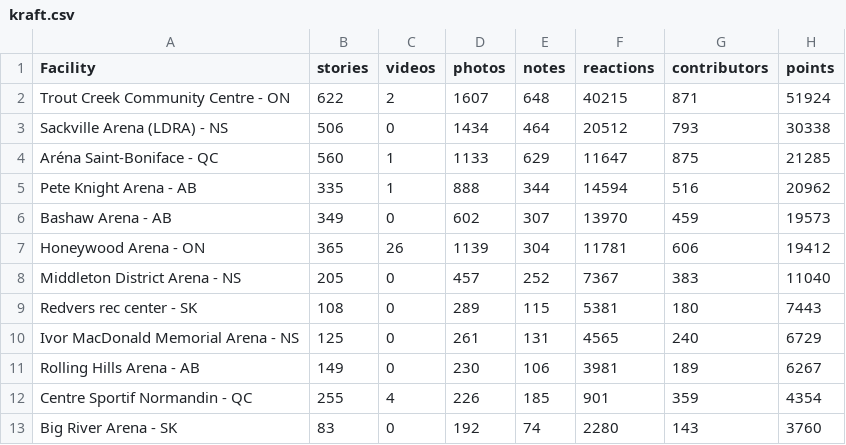
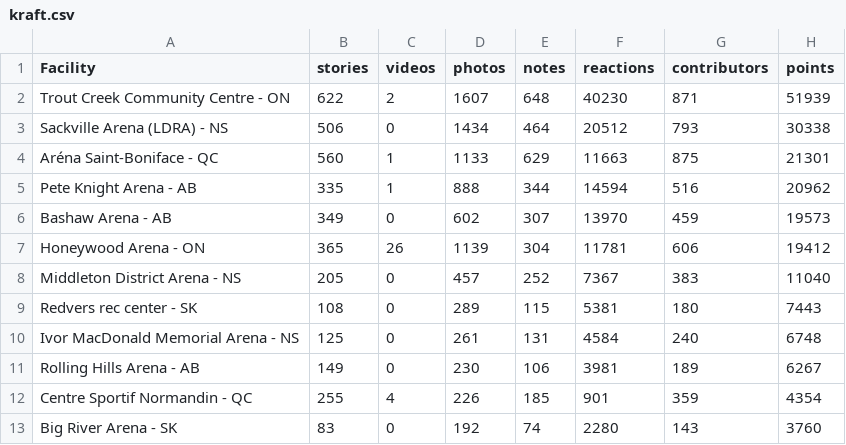
Before and after one commit to madgetr/hockeyville, a CSV file: data/kraft.csv, drawn as a sheet; only a part is shown.

```diff
--- a/data/kraft.csv
+++ b/data/kraft.csv
@@ -1,5 +1,5 @@
 Facility, stories, videos, photos, notes, reactions, contributors, points
-Trout Creek Community Centre - ON,622,2,1607,648,40215,871,51924
+Trout Creek Community Centre - ON,622,2,1607,648,40230,871,51939
 Sackville Arena (LDRA) - NS,506,0,1434,464,20512,793,30338
-Aréna Saint-Boniface - QC,560,1,1133,629,11647,875,21285
+Aréna Saint-Boniface - QC,560,1,1133,629,11663,875,21301
 Pete Knight Arena - AB,335,1,888,344,14594,516,20962
@@ -9,3 +9,3 @@ Middleton District Arena - NS,205,0,457,252,7367,383,11040
 Redvers rec center - SK,108,0,289,115,5381,180,7443
-Ivor MacDonald Memorial Arena - NS,125,0,261,131,4565,240,6729
+Ivor MacDonald Memorial Arena - NS,125,0,261,131,4584,240,6748
 Rolling Hills Arena - AB,149,0,230,106,3981,189,6267
```
Also changed, not shown: 3 other files.
